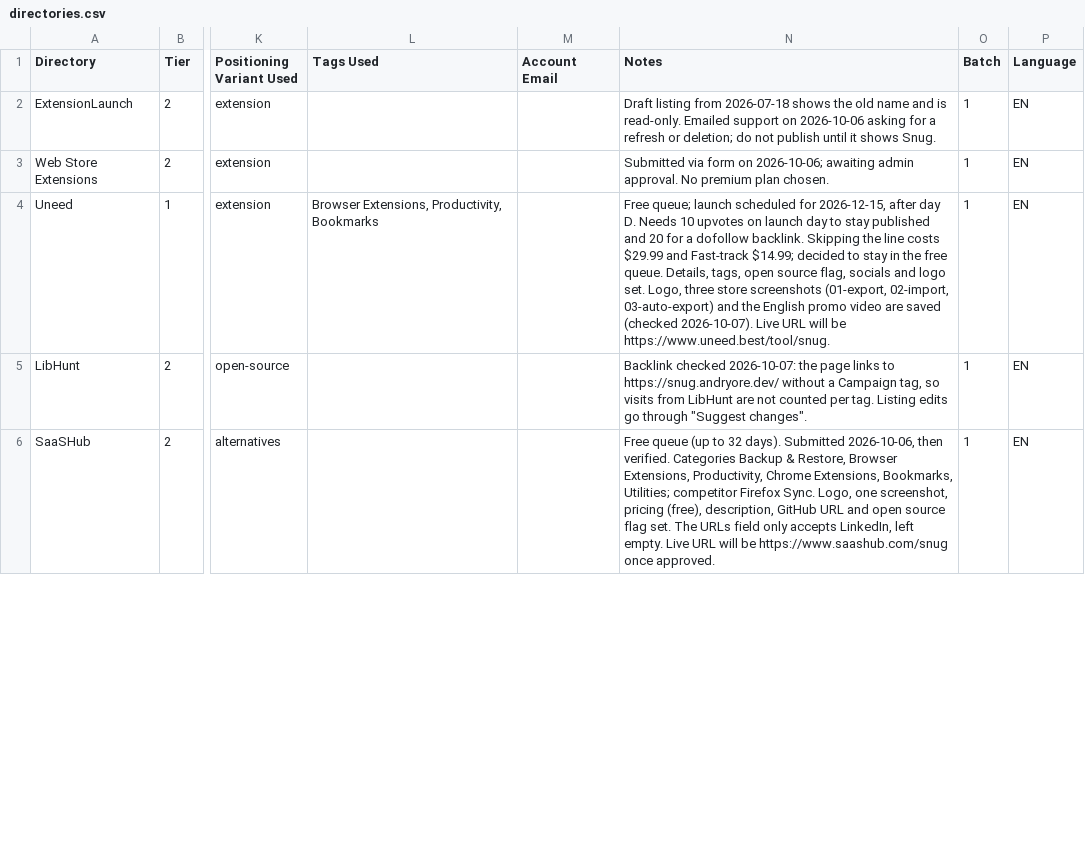
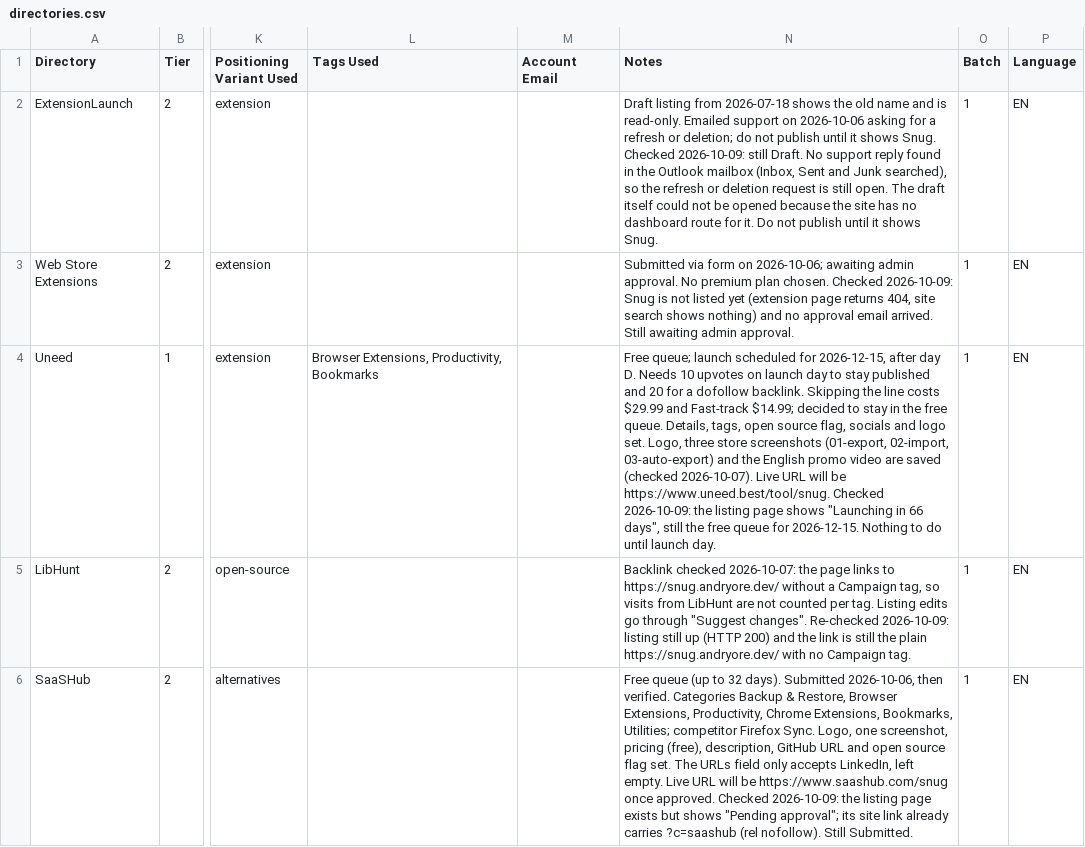
Before and after one commit to AndryOre/snug, a CSV file: docs/launch/directories.csv, drawn as a sheet; only a part is shown, gaps mark what is left out; the diff covers the shown part only; the diff names each change by its address in the sheet, - before the commit and + after, or states it on an @@ line.

```diff
--- a/docs/launch/directories.csv
+++ b/docs/launch/directories.csv
-N2 (Notes): …shows Snug.
+N2 (Notes): …shows Snug. Checked 2026-10-09: still Draft. No support reply found in the Outlook mailbox (Inbox, Sent and Junk searched), so the refresh or deletion request is still open. The draft itself could not be opened because the site has no dashboard route for it. Do not publish until it shows Snug.
-N3 (Notes): …plan chosen.
+N3 (Notes): …plan chosen. Checked 2026-10-09: Snug is not listed yet (extension page returns 404, site search shows nothing) and no approval email arrived. Still awaiting admin approval.
-N4 (Notes): …be https://www.uneed.best/tool/snug.
+N4 (Notes): …be https://www.uneed.best/tool/snug. Checked 2026-10-09: the listing page shows "Launching in 66 days", still the free queue for 2026-12-15. Nothing to do until launch day.
-N5 (Notes): …"Suggest changes".
+N5 (Notes): …"Suggest changes". Re-checked 2026-10-09: listing still up (HTTP 200) and the link is still the plain https://snug.andryore.dev/ with no Campaign tag.
-N6 (Notes): …once approved.
+N6 (Notes): …once approved. Checked 2026-10-09: the listing page exists but shows "Pending approval"; its site link already carries ?c=saashub (rel nofollow). Still Submitted.
```
Also changed, not shown: 43 edited cells elsewhere in this file.
